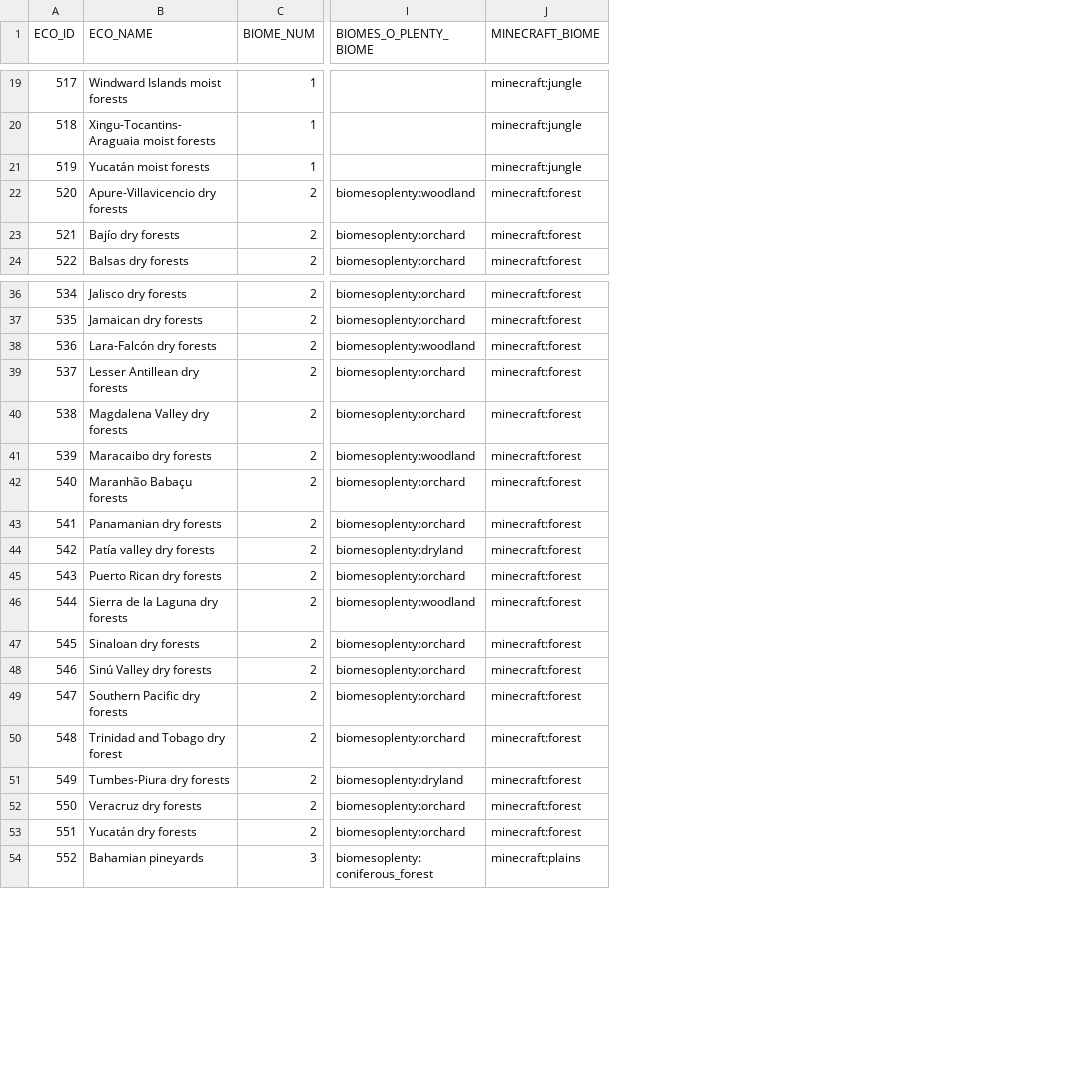
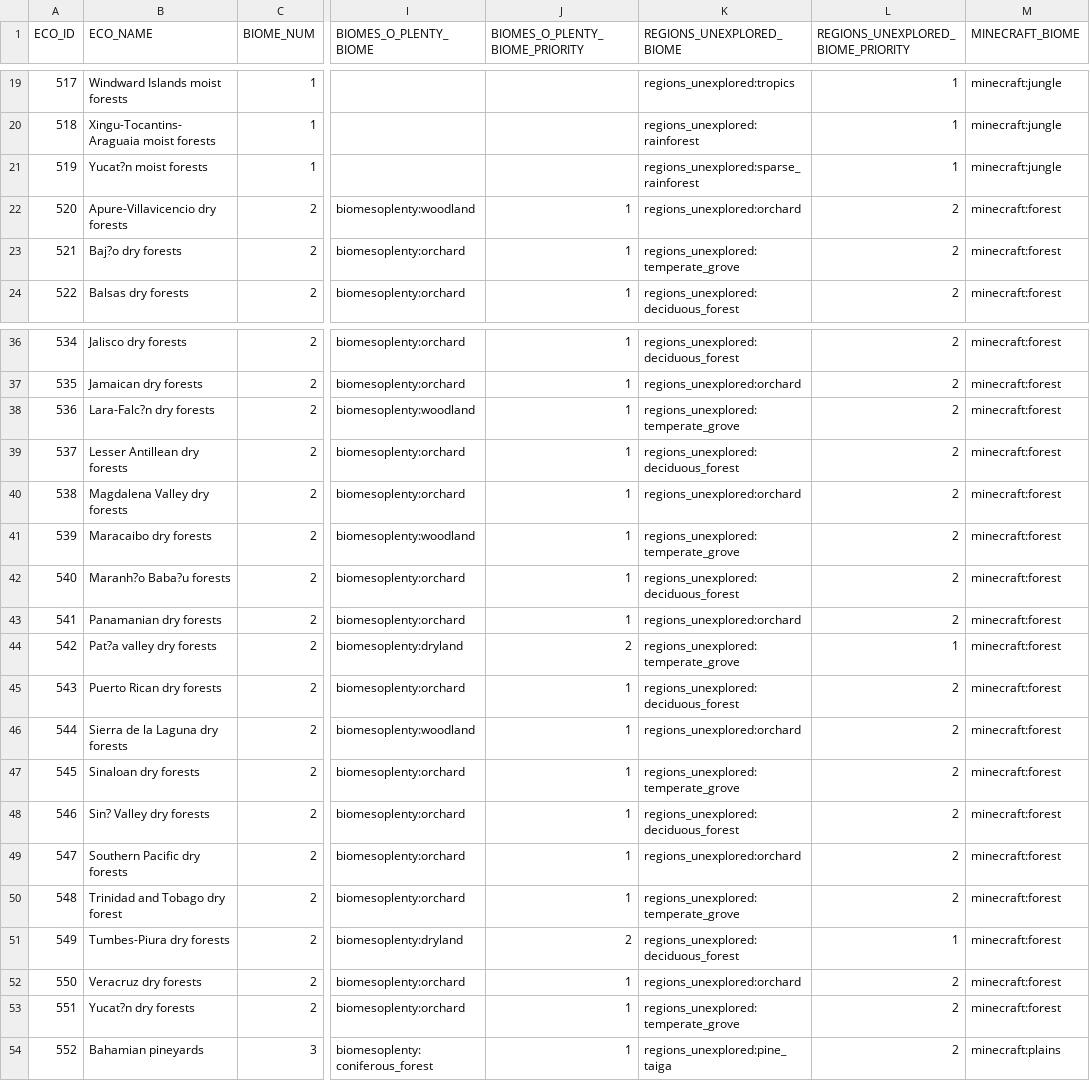
Before and after one commit to intplex/terrarium-expanded, a CSV file: tools/Ecoregions2017/batches/unique_ecoregions_batch_006.csv, drawn as a sheet; only a part is shown, gaps mark what is left out; the diff covers the shown part only; the diff names each change by its address in the sheet, - before the commit and + after, or states it on an @@ line.

Commit message:
Implement Regions Unexplored Integration
Updated biome mapping

```diff
--- a/tools/Ecoregions2017/batches/unique_ecoregions_batch_006.csv
+++ b/tools/Ecoregions2017/batches/unique_ecoregions_batch_006.csv
+column J (BIOMES_O_PLENTY_BIOME_PRIORITY), rows 22-24: all 1; rows 36-54: 1 | 1 | 1 | 1 | 1 | 1 | 1 | 1 | 2 | 1 | 1 | 1 | 1 | 1 | 1 | 2 | 1 | 1 | 1
+column K (REGIONS_UNEXPLORED_BIOME), rows 19-24: regions_unexplored:tropics | regions_unexplored:rainforest | regions_unexplored:sparse_rainforest | regions_unexplored:orchard | regions_unexplored:temperate_grove | regions_unexplored:deciduous_forest; rows 36-54: regions_unexplored:deciduous_forest | regions_unexplored:orchard | regions_unexplored:temperate_grove | regions_unexplored:deciduous_forest | regions_unexplored:orchard | regions_unexplored:temperate_grove | regions_unexplored:deciduous_forest | regions_unexplored:orchard | regions_unexplored:temperate_grove | regions_unexplored:deciduous_forest | regions_unexplored:orchard | regions_unexplored:temperate_grove | regions_unexplored:deciduous_forest | regions_unexplored:orchard | regions_unexplored:temperate_grove | regions_unexplored:deciduous_forest | regions_unexplored:orchard | regions_unexplored:temperate_grove | regions_unexplored:pine_taiga
+column L, row 1: REGIONS_UNEXPLORED_BIOME_PRIORITY; rows 19-24: 1 | 1 | 1 | 2 | 2 | 2; rows 36-54: 2 | 2 | 2 | 2 | 2 | 2 | 2 | 2 | 1 | 2 | 2 | 2 | 2 | 2 | 2 | 1 | 2 | 2 | 2
-B21 (ECO_NAME): Yucatán moist forests
+B21 (ECO_NAME): Yucat?n moist forests
-B23 (ECO_NAME): Bajío dry forests
+B23 (ECO_NAME): Baj?o dry forests
-B38 (ECO_NAME): Lara-Falcón dry forests
+B38 (ECO_NAME): Lara-Falc?n dry forests
-B42 (ECO_NAME): Maranhão Babaçu forests
+B42 (ECO_NAME): Maranh?o Baba?u forests
-B44 (ECO_NAME): Patía valley dry forests
+B44 (ECO_NAME): Pat?a valley dry forests
-B48 (ECO_NAME): Sinú Valley dry forests
+B48 (ECO_NAME): Sin? Valley dry forests
-B53 (ECO_NAME): Yucatán dry forests
+B53 (ECO_NAME): Yucat?n dry forests
```
Also changed, not shown: 10 edited cells elsewhere in this file, tools/Ecoregions2017/batches/unique_ecoregions_batch_008.csv, tools/Ecoregions2017/batches/unique_ecoregions_batch_009.csv, 29 other files.
